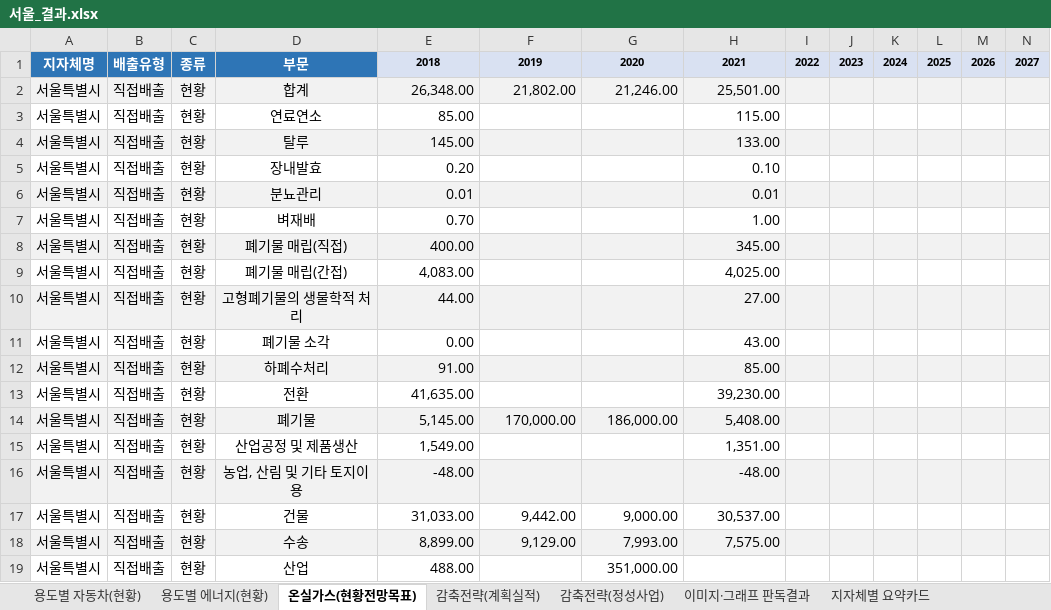
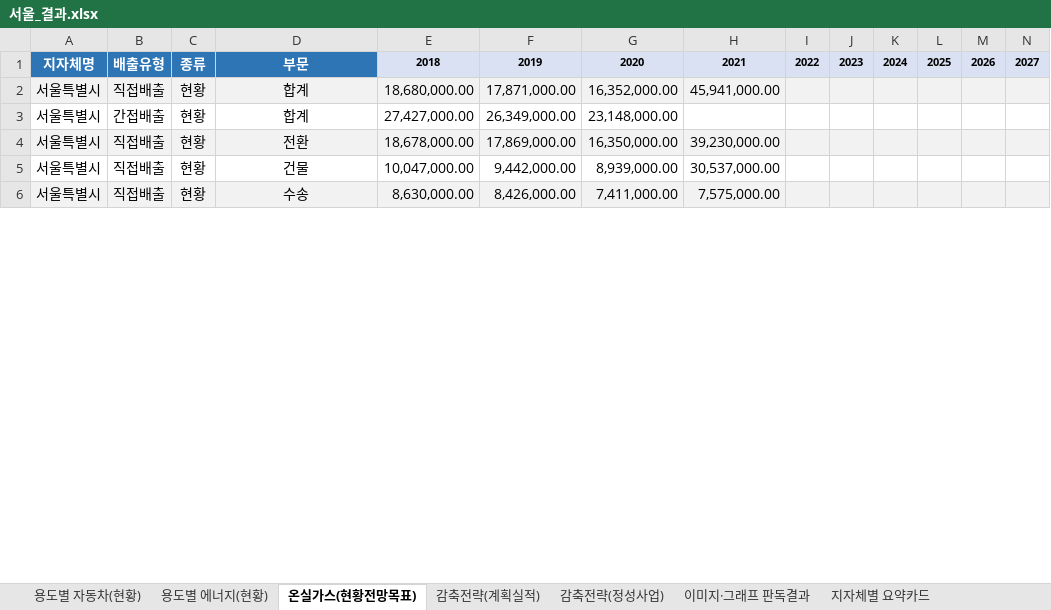
Before and after one commit to azureleo/2026_GovReport_Analyzer_Public, an Excel workbook: 서울_결과.xlsx, sheet 온실가스(현황전망목표), drawn as a sheet; only a part is shown; values as stored, in another font and other column widths than the file's, no borders; removed rows and columns are numbered as before the commit, all else as after; rows hold the shown columns only; the diff covers the shown part only; the diff names each change by its address in the sheet, - before the commit and + after, or states it on an @@ line.

```diff
--- a/서울_결과.xlsx (sheet 온실가스(현황전망목표))
+++ b/서울_결과.xlsx (sheet 온실가스(현황전망목표))
-E2: 26,348.00
+E2: 18,680,000.00
-F2: 21,802.00
+F2: 17,871,000.00
-G2: 21,246.00
+G2: 16,352,000.00
-H2: 25,501.00
+H2: 45,941,000.00
-row 3: 서울특별시 | 직접배출 | 현황 | 연료연소 | 85.00 |  |  | 115.00
-row 4: 서울특별시 | 직접배출 | 현황 | 탈루 | 145.00 |  |  | 133.00
-row 5: 서울특별시 | 직접배출 | 현황 | 장내발효 | 0.20 |  |  | 0.10
-row 6: 서울특별시 | 직접배출 | 현황 | 분뇨관리 | 0.01 |  |  | 0.01
-row 7: 서울특별시 | 직접배출 | 현황 | 벼재배 | 0.70 |  |  | 1.00
-row 8: 서울특별시 | 직접배출 | 현황 | 폐기물 매립(직접) | 400.00 |  |  | 345.00
-row 9: 서울특별시 | 직접배출 | 현황 | 폐기물 매립(간접) | 4,083.00 |  |  | 4,025.00
-row 10: 서울특별시 | 직접배출 | 현황 | 고형폐기물의 생물학적 처리 | 44.00 |  |  | 27.00
-row 11: 서울특별시 | 직접배출 | 현황 | 폐기물 소각 | 0.00 |  |  | 43.00
-row 12: 서울특별시 | 직접배출 | 현황 | 하폐수처리 | 91.00 |  |  | 85.00
+row 3: 서울특별시 | 간접배출 | 현황 | 합계 | 27,427,000.00 | 26,349,000.00 | 23,148,000.00
-A4:N4 fill: none
+A4:N4 fill: #F2F2F2
-E4: 41,635.00
+E4: 18,678,000.00
-F4: (empty)
+F4: 17,869,000.00
-G4: (empty)
+G4: 16,350,000.00
-H4: 39,230.00
+H4: 39,230,000.00
-row 14: 서울특별시 | 직접배출 | 현황 | 폐기물 | 5,145.00 | 170,000.00 | 186,000.00 | 5,408.00
-row 15: 서울특별시 | 직접배출 | 현황 | 산업공정 및 제품생산 | 1,549.00 |  |  | 1,351.00
-row 16: 서울특별시 | 직접배출 | 현황 | 농업, 산림 및 기타 토지이용 | -48.00 |  |  | -48.00
-E5: 31,033.00
+E5: 10,047,000.00
-F5: 9,442.00
+F5: 9,442,000.00
-G5: 9,000.00
+G5: 8,939,000.00
-H5: 30,537.00
+H5: 30,537,000.00
-E6: 8,899.00
+E6: 8,630,000.00
-F6: 9,129.00
+F6: 8,426,000.00
-G6: 7,993.00
+G6: 7,411,000.00
-H6: 7,575.00
+H6: 7,575,000.00
-row 19: 서울특별시 | 직접배출 | 현황 | 산업 | 488.00 |  | 351,000.00
```
Also changed, not shown: 10 added rows, 28 removed rows, 1 moved row, 21 edited cells and cell formats elsewhere in this sheet, sheet 이미지·그래프 판독결과, sheet 감축전략(계획실적), sheet 감축전략(정성사업), sheet 용도별 에너지(현황), sheet 용도별 자동차(현황), sheet 지자체별 요약카드, 12 other files.
